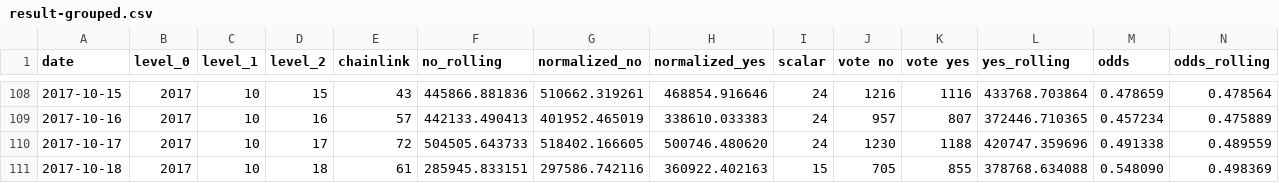
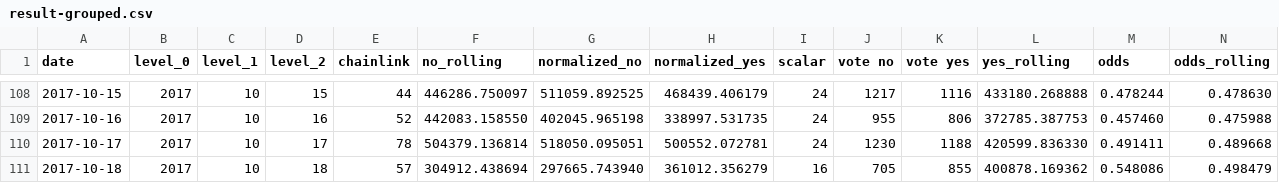
Before and after one commit to pboulus/pboulus.github.io, a CSV file: app/result-grouped.csv, drawn as a sheet; only a part is shown, gaps mark what is left out; the diff covers the shown part only.

```diff
--- a/app/result-grouped.csv
+++ b/app/result-grouped.csv
@@ -108,4 +108,4 @@ date,level_0,level_1,level_2,chainlink,no_rolling,normalized_no,normalized_yes,s
-2017-10-15,2017,10,15,43,445866.881836,510662.319261,468854.916646,24,1216,1116,433768.703864,0.478659,0.478564
-2017-10-16,2017,10,16,57,442133.490413,401952.465019,338610.033383,24,957,807,372446.710365,0.457234,0.475889
-2017-10-17,2017,10,17,72,504505.643733,518402.166605,500746.480620,24,1230,1188,420747.359696,0.491338,0.489559
-2017-10-18,2017,10,18,61,285945.833151,297586.742116,360922.402163,15,705,855,378768.634088,0.548090,0.498369
+2017-10-15,2017,10,15,44,446286.750097,511059.892525,468439.406179,24,1217,1116,433180.268888,0.478244,0.478630
+2017-10-16,2017,10,16,52,442083.158550,402045.965198,338997.531735,24,955,806,372785.387753,0.457460,0.475988
+2017-10-17,2017,10,17,78,504379.136814,518050.095051,500552.072781,24,1230,1188,420599.836330,0.491411,0.489668
+2017-10-18,2017,10,18,57,304912.438694,297665.743940,361012.356279,16,705,855,400878.169362,0.548086,0.498479
```
Also changed, not shown: 30 edited cells elsewhere in this file, app/result.csv, 2 other files.
